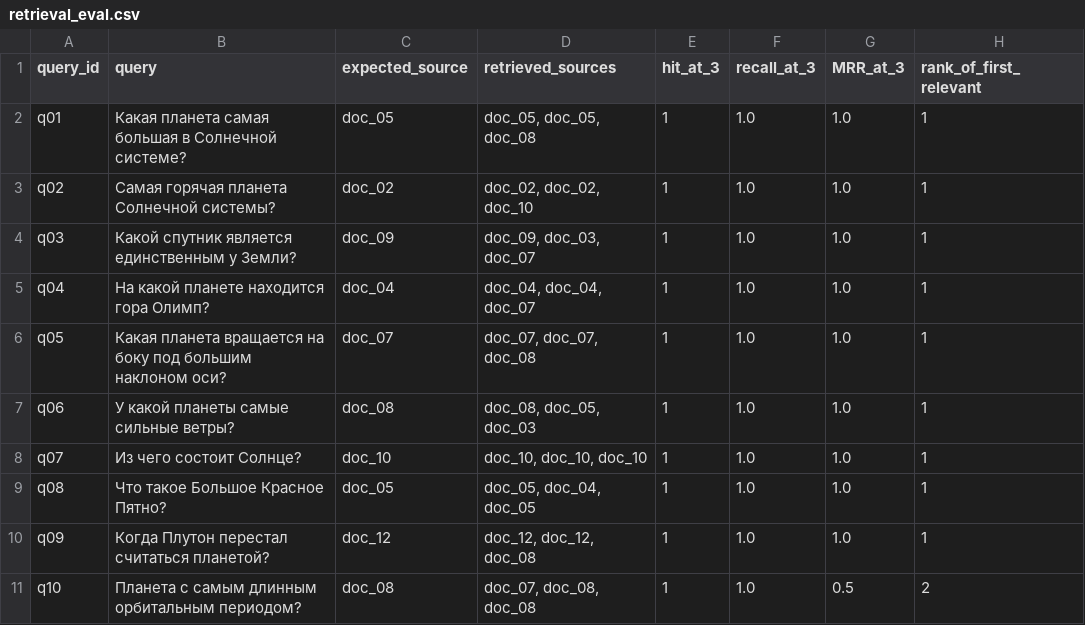
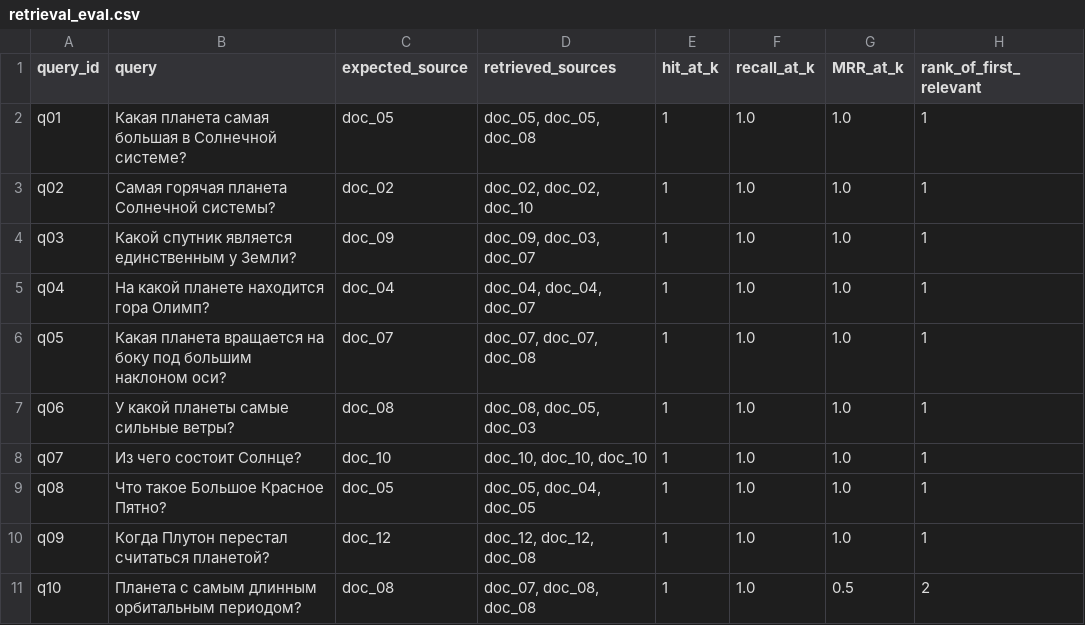
Before and after one commit to sav-san/aie-course, a CSV file: homeworks/HW14/artifacts/retrieval_eval.csv, drawn as a sheet.

```diff
--- a/homeworks/HW14/artifacts/retrieval_eval.csv
+++ b/homeworks/HW14/artifacts/retrieval_eval.csv
@@ -1,2 +1,2 @@
-query_id,query,expected_source,retrieved_sources,hit_at_3,recall_at_3,MRR_at_3,rank_of_first_relevant
+query_id,query,expected_source,retrieved_sources,hit_at_k,recall_at_k,MRR_at_k,rank_of_first_relevant
 q01,Какая планета самая большая в Солнечной системе?,doc_05,"doc_05, doc_05, doc_08",1,1.0,1.0,1
```
Also changed, not shown: homeworks/HW14/artifacts/rag_examples.csv, homeworks/HW14/artifacts/retrieval_before_after_update.csv, 2 other files.
